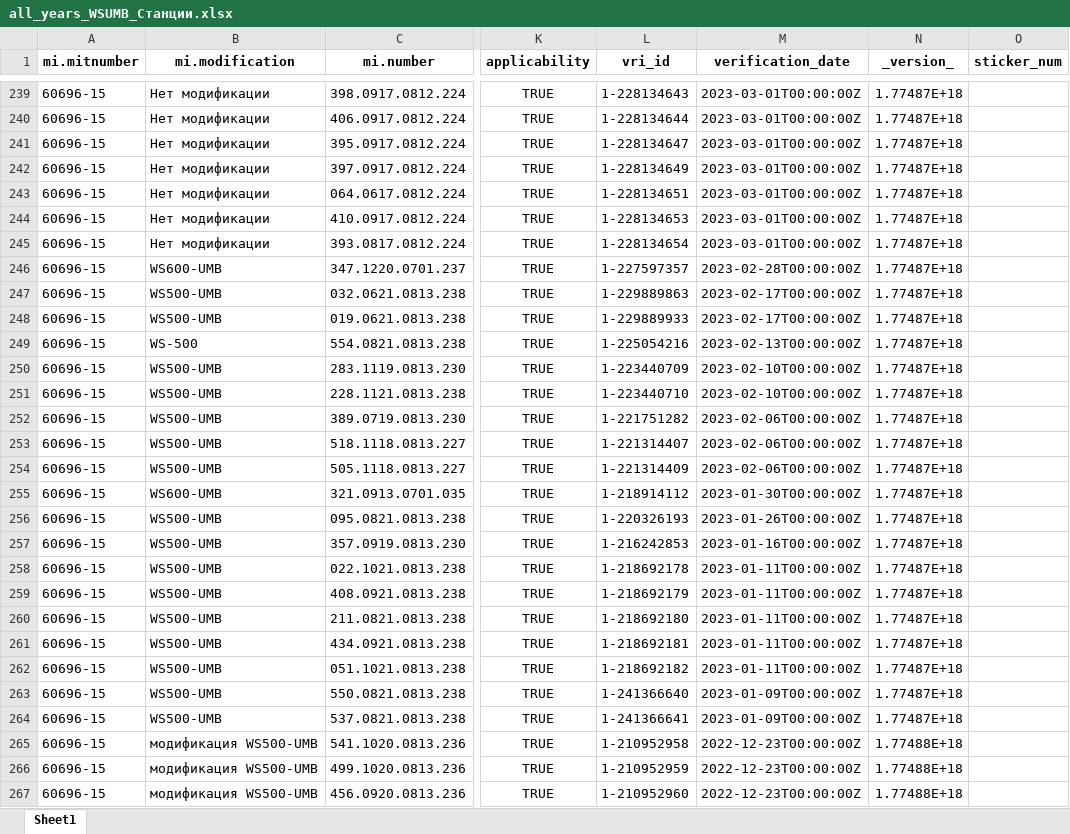
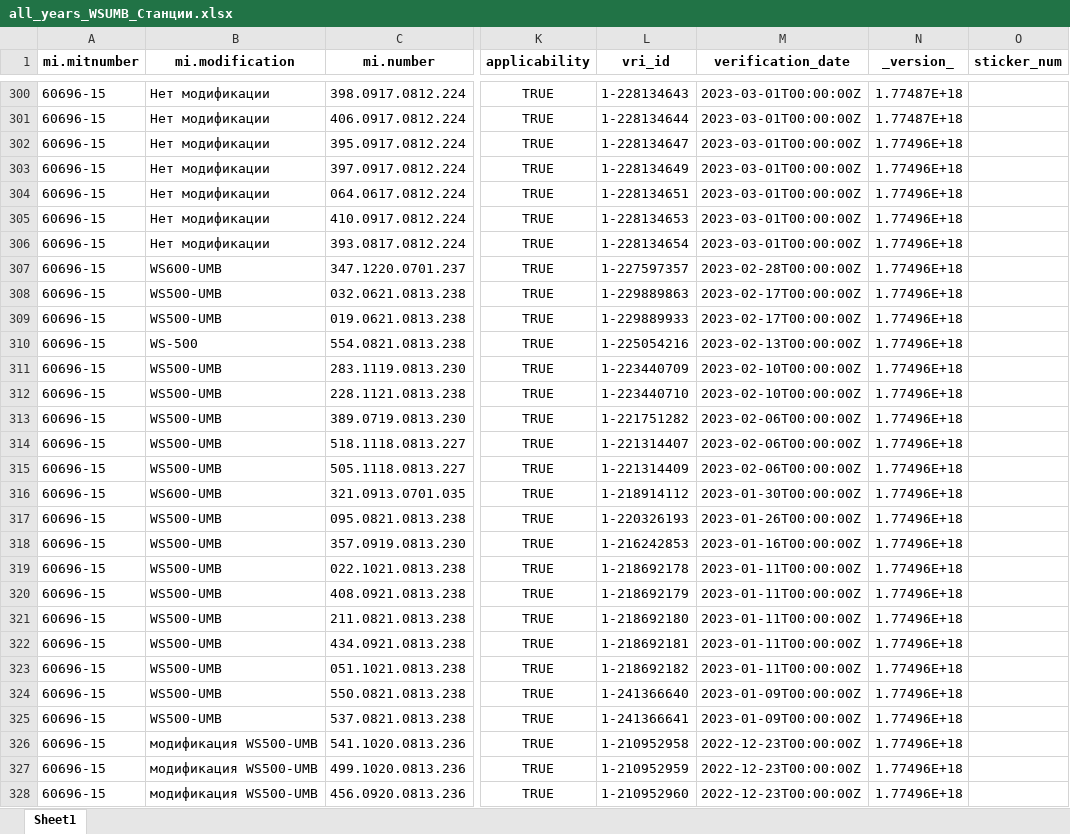
Before and after one commit to IgorMitrofanov/global-meteostation-verefication-data, an Excel workbook: data/all_years_WSUMB_Станции.xlsx, sheet Sheet1, drawn as a sheet; only a part is shown, gaps mark what is left out; values as stored, in another font and other column widths than the file's, no borders; addresses are those after the commit; the diff covers the shown part only; the diff names each change by its address in the sheet, - before the commit and + after, or states it on an @@ line.

```diff
--- a/data/all_years_WSUMB_Станции.xlsx (sheet Sheet1)
+++ b/data/all_years_WSUMB_Станции.xlsx (sheet Sheet1)
-N302:N325 (_version_): 1.77487E+18
+N302:N325 (_version_): 1.77496E+18
-N326:N328 (_version_): 1.77488E+18
+N326:N328 (_version_): 1.77496E+18
```
Also changed, not shown: 69 added rows, 10 removed rows and 513 edited cells elsewhere in this sheet, data/all_data.xlsx, data/all_data_with_new_columns.xlsx, 18 other files.
